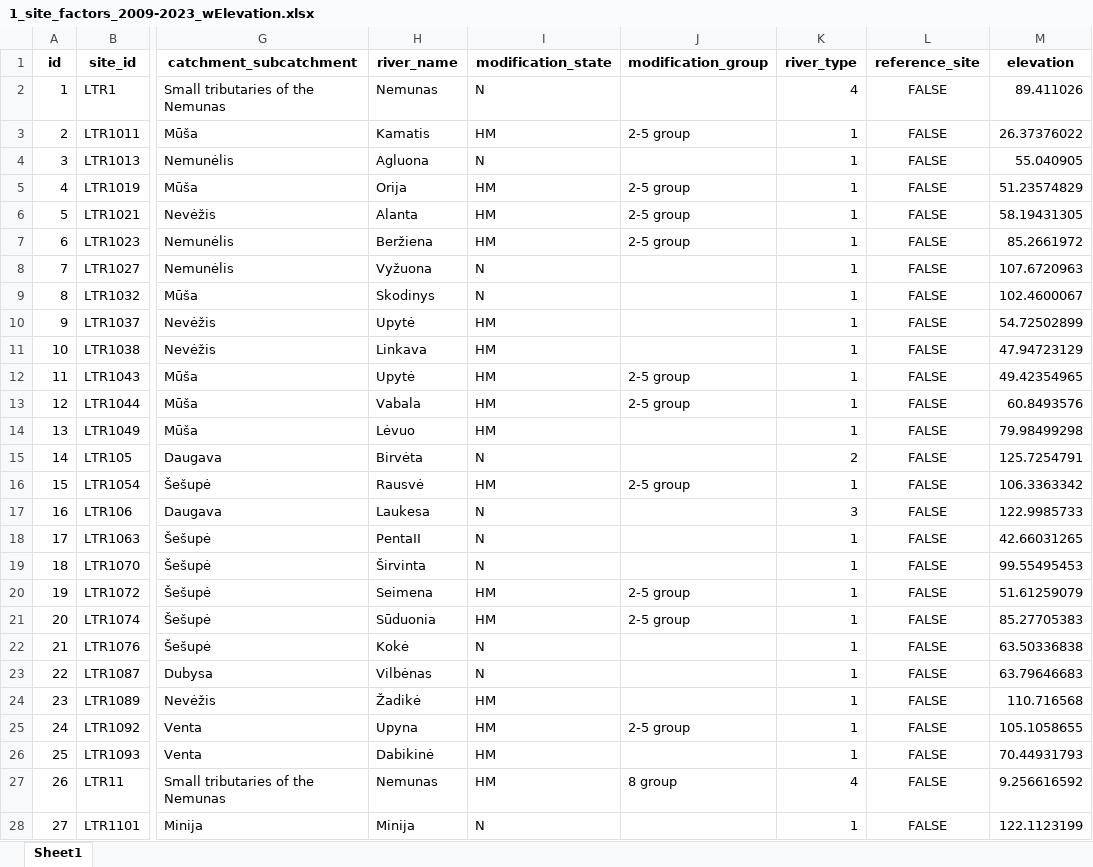
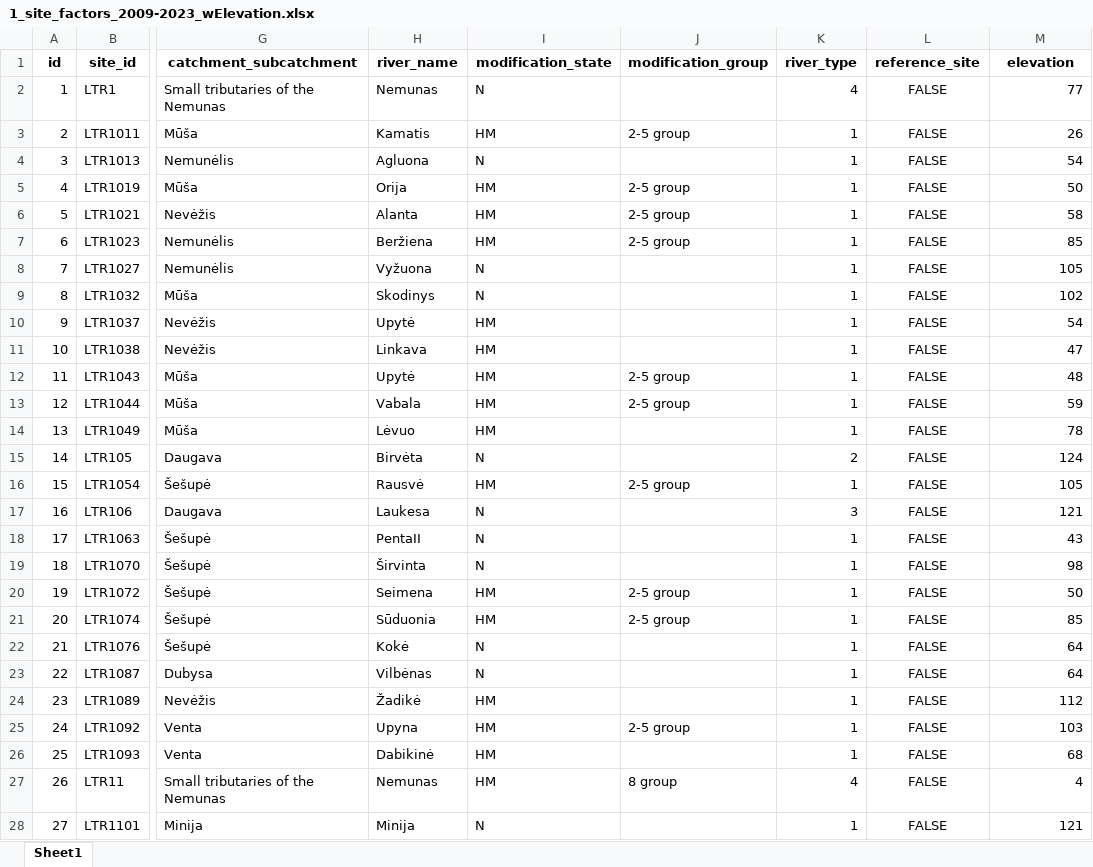
Before and after one commit to HeeeyNathan/Lithuanian_river_typology, an Excel workbook: Output data/1_site_factors_2009-2023_wElevation.xlsx, sheet Sheet1, drawn as a sheet; only a part is shown, gaps mark what is left out; values as stored, in another font and other column widths than the file's, no borders; the diff covers the shown part only; the diff names each change by its address in the sheet, - before the commit and + after, or states it on an @@ line.

Commit message:
updated elevation code and revised environmetnal data file

```diff
--- a/Output data/1_site_factors_2009-2023_wElevation.xlsx (sheet Sheet1)
+++ b/Output data/1_site_factors_2009-2023_wElevation.xlsx (sheet Sheet1)
-M2 (elevation): 89.411026
+M2 (elevation): 77
-M3 (elevation): 26.37376022
+M3 (elevation): 26
-M4 (elevation): 55.040905
+M4 (elevation): 54
-M5 (elevation): 51.23574829
+M5 (elevation): 50
-M6 (elevation): 58.19431305
+M6 (elevation): 58
-M7 (elevation): 85.2661972
+M7 (elevation): 85
-M8 (elevation): 107.6720963
+M8 (elevation): 105
-M9 (elevation): 102.4600067
+M9 (elevation): 102
-M10 (elevation): 54.72502899
+M10 (elevation): 54
-M11 (elevation): 47.94723129
+M11 (elevation): 47
-M12 (elevation): 49.42354965
+M12 (elevation): 48
-M13 (elevation): 60.8493576
+M13 (elevation): 59
-M14 (elevation): 79.98499298
+M14 (elevation): 78
-M15 (elevation): 125.7254791
+M15 (elevation): 124
-M16 (elevation): 106.3363342
+M16 (elevation): 105
-M17 (elevation): 122.9985733
+M17 (elevation): 121
-M18 (elevation): 42.66031265
+M18 (elevation): 43
-M19 (elevation): 99.55495453
+M19 (elevation): 98
-M20 (elevation): 51.61259079
+M20 (elevation): 50
-M21 (elevation): 85.27705383
+M21 (elevation): 85
-M22 (elevation): 63.50336838
+M22 (elevation): 64
-M23 (elevation): 63.79646683
+M23 (elevation): 64
-M24 (elevation): 110.716568
+M24 (elevation): 112
-M25 (elevation): 105.1058655
+M25 (elevation): 103
-M26 (elevation): 70.44931793
+M26 (elevation): 68
-M27 (elevation): 9.256616592
+M27 (elevation): 4
-M28 (elevation): 122.1123199
+M28 (elevation): 121
```
Also changed, not shown: 593 edited cells elsewhere in this sheet, 12 other files.
